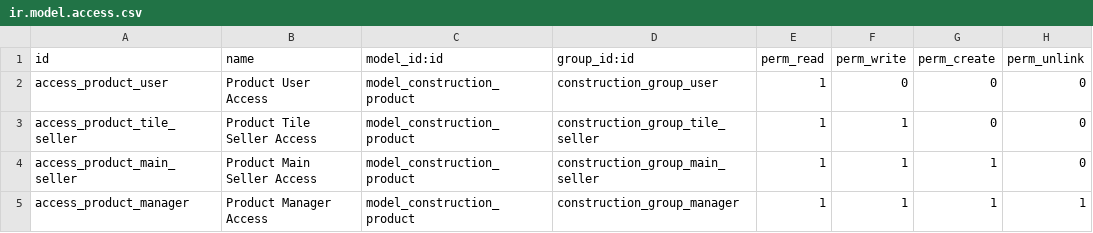
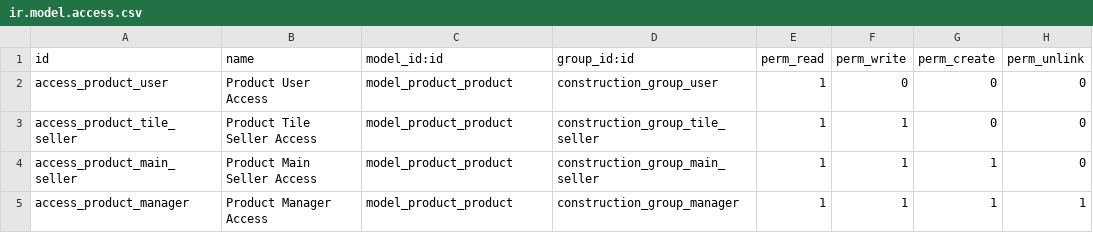
Before and after one commit to HardGITer/odoo_modules, a CSV file: local-addons/custom/construction_app/security/ir.model.access.csv, drawn as a sheet.

Commit message:
created purchase app. rewrited product model with inheritance of product.product

```diff
--- a/local-addons/custom/construction_app/security/ir.model.access.csv
+++ b/local-addons/custom/construction_app/security/ir.model.access.csv
@@ -1,5 +1,5 @@
 id,name,model_id:id,group_id:id,perm_read,perm_write,perm_create,perm_unlink
-access_product_user,Product User Access,model_construction_product,construction_group_user,1,0,0,0
-access_product_tile_seller,Product Tile Seller Access,model_construction_product,construction_group_tile_seller,1,1,0,0
-access_product_main_seller,Product Main Seller Access,model_construction_product,construction_group_main_seller,1,1,1,0
-access_product_manager,Product Manager Access,model_construction_product,construction_group_manager,1,1,1,1
+access_product_user,Product User Access,model_product_product,construction_group_user,1,0,0,0
+access_product_tile_seller,Product Tile Seller Access,model_product_product,construction_group_tile_seller,1,1,0,0
+access_product_main_seller,Product Main Seller Access,model_product_product,construction_group_main_seller,1,1,1,0
+access_product_manager,Product Manager Access,model_product_product,construction_group_manager,1,1,1,1
```
Also changed, not shown: 14 other files.
